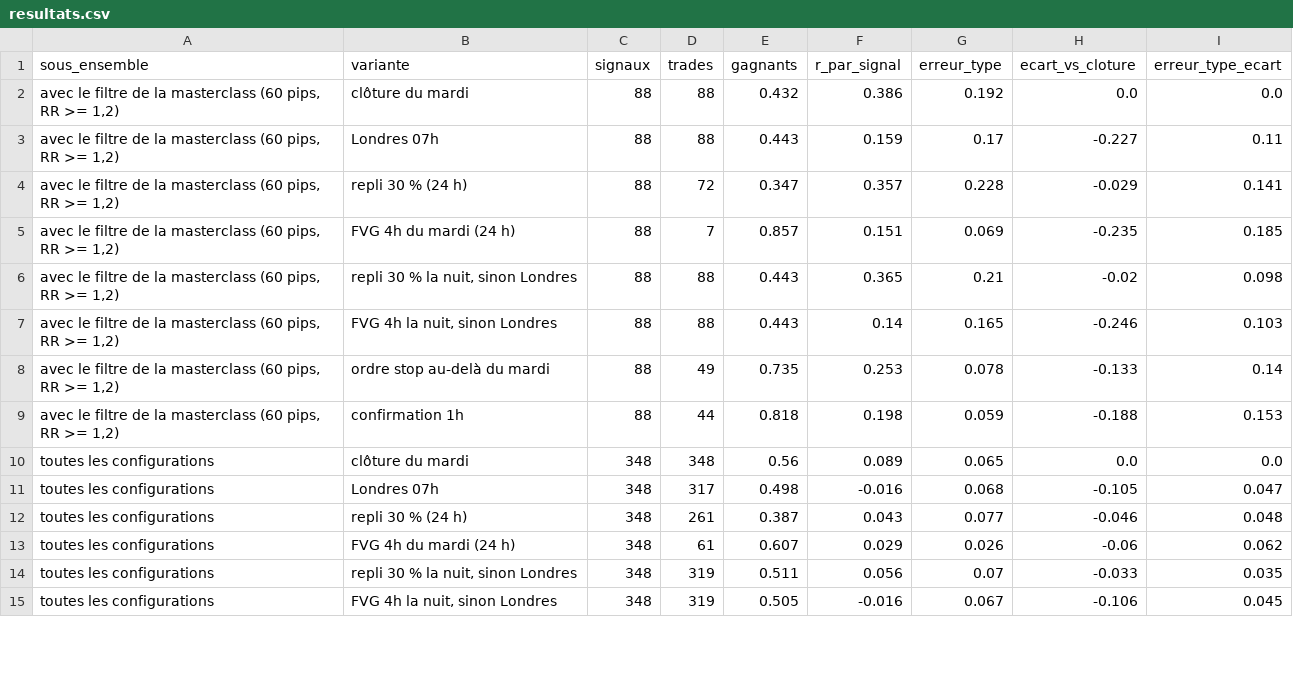
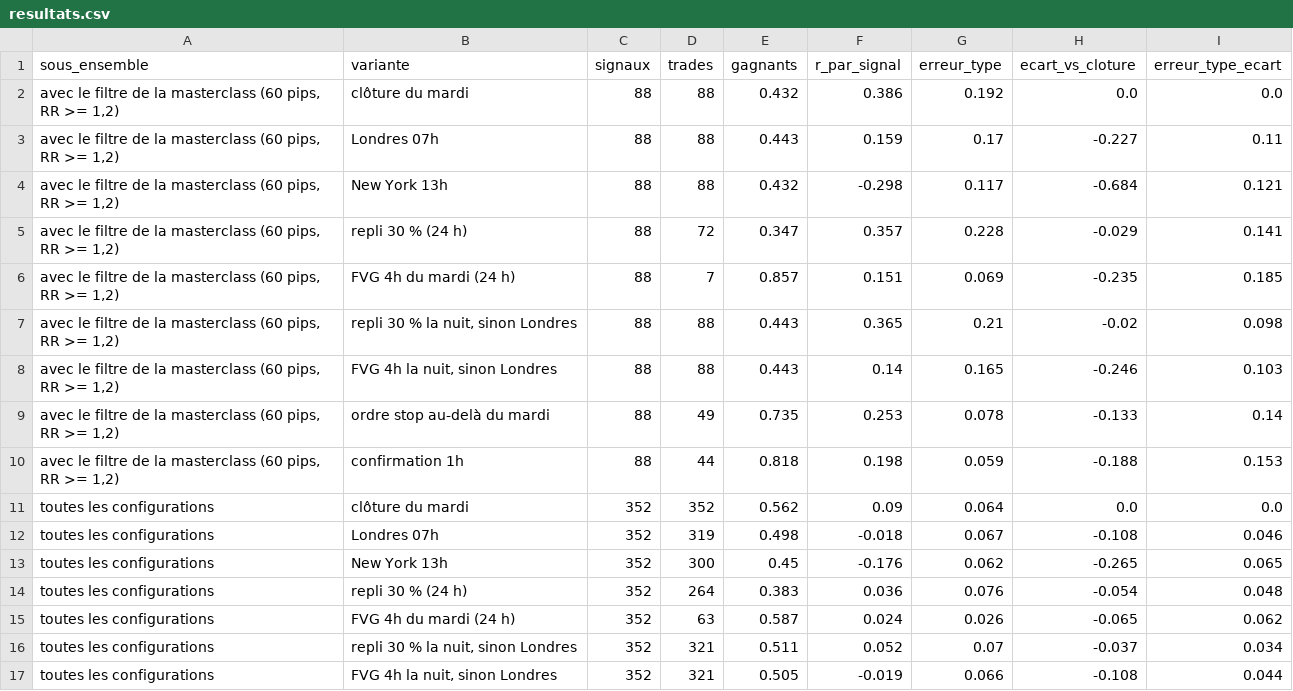
Before and after one commit to MTall97/forex_analysis, a CSV file: data/lmm_entrees/resultats.csv, drawn as a sheet; only a part is shown; the diff covers the shown part only.

```diff
--- a/data/lmm_entrees/resultats.csv
+++ b/data/lmm_entrees/resultats.csv
@@ -3,2 +3,3 @@ sous_ensemble,variante,signaux,trades,gagnants,r_par_signal,erreur_type,ecart_vs
 "avec le filtre de la masterclass (60 pips, RR >= 1,2)",Londres 07h,88,88,0.443,0.159,0.17,-0.227,0.11
+"avec le filtre de la masterclass (60 pips, RR >= 1,2)",New York 13h,88,88,0.432,-0.298,0.117,-0.684,0.121
 "avec le filtre de la masterclass (60 pips, RR >= 1,2)",repli 30 % (24 h),88,72,0.347,0.357,0.228,-0.029,0.141
@@ -9,7 +10,8 @@ sous_ensemble,variante,signaux,trades,gagnants,r_par_signal,erreur_type,ecart_vs
 "avec le filtre de la masterclass (60 pips, RR >= 1,2)",confirmation 1h,88,44,0.818,0.198,0.059,-0.188,0.153
-toutes les configurations,clôture du mardi,348,348,0.56,0.089,0.065,0.0,0.0
-toutes les configurations,Londres 07h,348,317,0.498,-0.016,0.068,-0.105,0.047
-toutes les configurations,repli 30 % (24 h),348,261,0.387,0.043,0.077,-0.046,0.048
-toutes les configurations,FVG 4h du mardi (24 h),348,61,0.607,0.029,0.026,-0.06,0.062
-toutes les configurations,"repli 30 % la nuit, sinon Londres",348,319,0.511,0.056,0.07,-0.033,0.035
-toutes les configurations,"FVG 4h la nuit, sinon Londres",348,319,0.505,-0.016,0.067,-0.106,0.045
+toutes les configurations,clôture du mardi,352,352,0.562,0.09,0.064,0.0,0.0
+toutes les configurations,Londres 07h,352,319,0.498,-0.018,0.067,-0.108,0.046
+toutes les configurations,New York 13h,352,300,0.45,-0.176,0.062,-0.265,0.065
+toutes les configurations,repli 30 % (24 h),352,264,0.383,0.036,0.076,-0.054,0.048
+toutes les configurations,FVG 4h du mardi (24 h),352,63,0.587,0.024,0.026,-0.065,0.062
+toutes les configurations,"repli 30 % la nuit, sinon Londres",352,321,0.511,0.052,0.07,-0.037,0.034
+toutes les configurations,"FVG 4h la nuit, sinon Londres",352,321,0.505,-0.019,0.066,-0.108,0.044
```
Also changed, not shown: 11 edited cells elsewhere in this file, data/englobante_fvg/entrees_resultats.csv, 15 other files.
